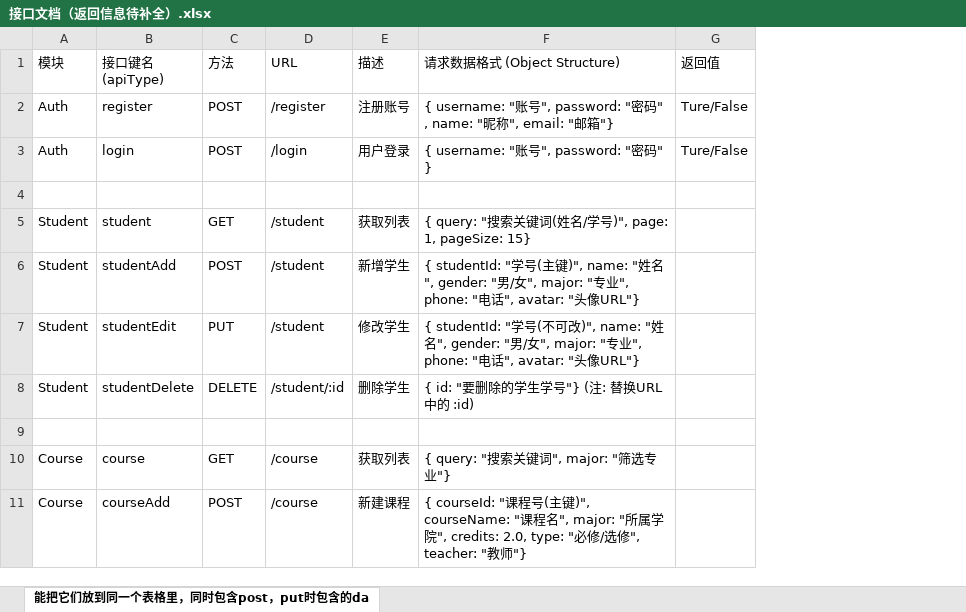
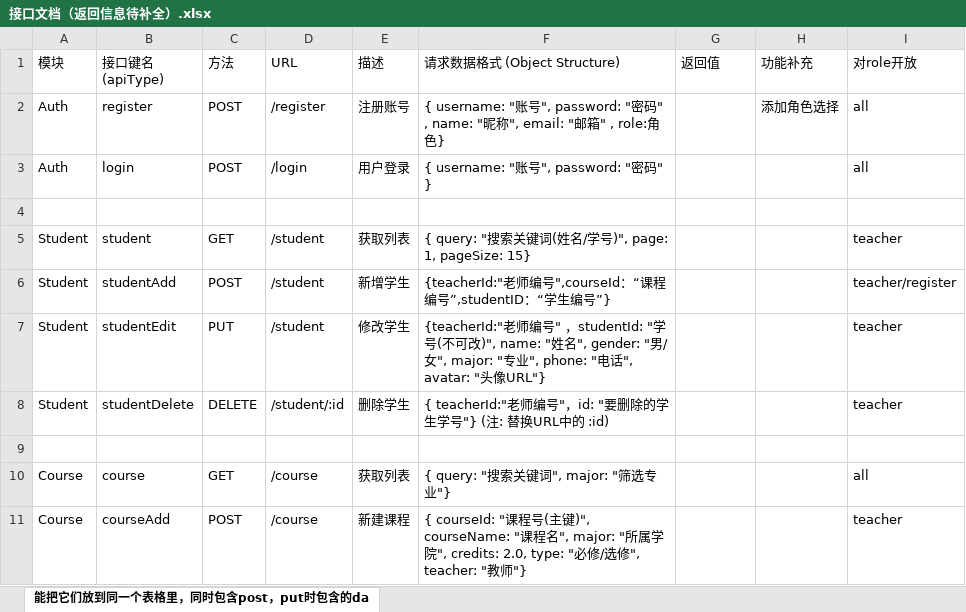
Before and after one commit to laishehao/database, an Excel workbook: 接口文档（返回信息待补全）.xlsx, sheet 能把它们放到同一个表格里，同时包含post，put时包含的da, drawn as a sheet; only a part is shown; values as stored, in another font and other column widths than the file's, no borders; the diff names each change by its address in the sheet, - before the commit and + after, or states it on an @@ line.

```diff
--- a/接口文档（返回信息待补全）.xlsx (sheet 能把它们放到同一个表格里，同时包含post，put时包含的da)
+++ b/接口文档（返回信息待补全）.xlsx (sheet 能把它们放到同一个表格里，同时包含post，put时包含的da)
+column H (功能补充), row 2: 添加角色选择
+column I (对role开放), rows 2-11: all | all |  | teacher | teacher/register | teacher | teacher |  | all | teacher
-F2 (请求数据格式 (Object Structure)): …邮箱"}
+F2 (请求数据格式 (Object Structure)): …邮箱" , role:角色}
-G2:G3 (返回值): Ture/False
+G2:G3 (返回值): (empty)
-F6 (请求数据格式 (Object Structure)): { studentId: "学号(主键)", name: "姓名", gender: "男/女", major: "专业", phone: "电话", avatar: "头像URL"}
+F6 (请求数据格式 (Object Structure)): {teacherId:"老师编号",courseId：“课程编号”,studentID：“学生编号”}
-F7 (请求数据格式 (Object Structure)): { studentId: "…
+F7 (请求数据格式 (Object Structure)): {teacherId:"老师编号" ，studentId: "…
-F8 (请求数据格式 (Object Structure)): { id: "要删除的学生学号"} (注: 替换URL中的 :id)
+F8 (请求数据格式 (Object Structure)): { teacherId:"老师编号"，id: "要删除的学生学号"} (注: 替换URL中的 :id)
```
Also changed, not shown: database设计文档.xlsx, 4 other files.
